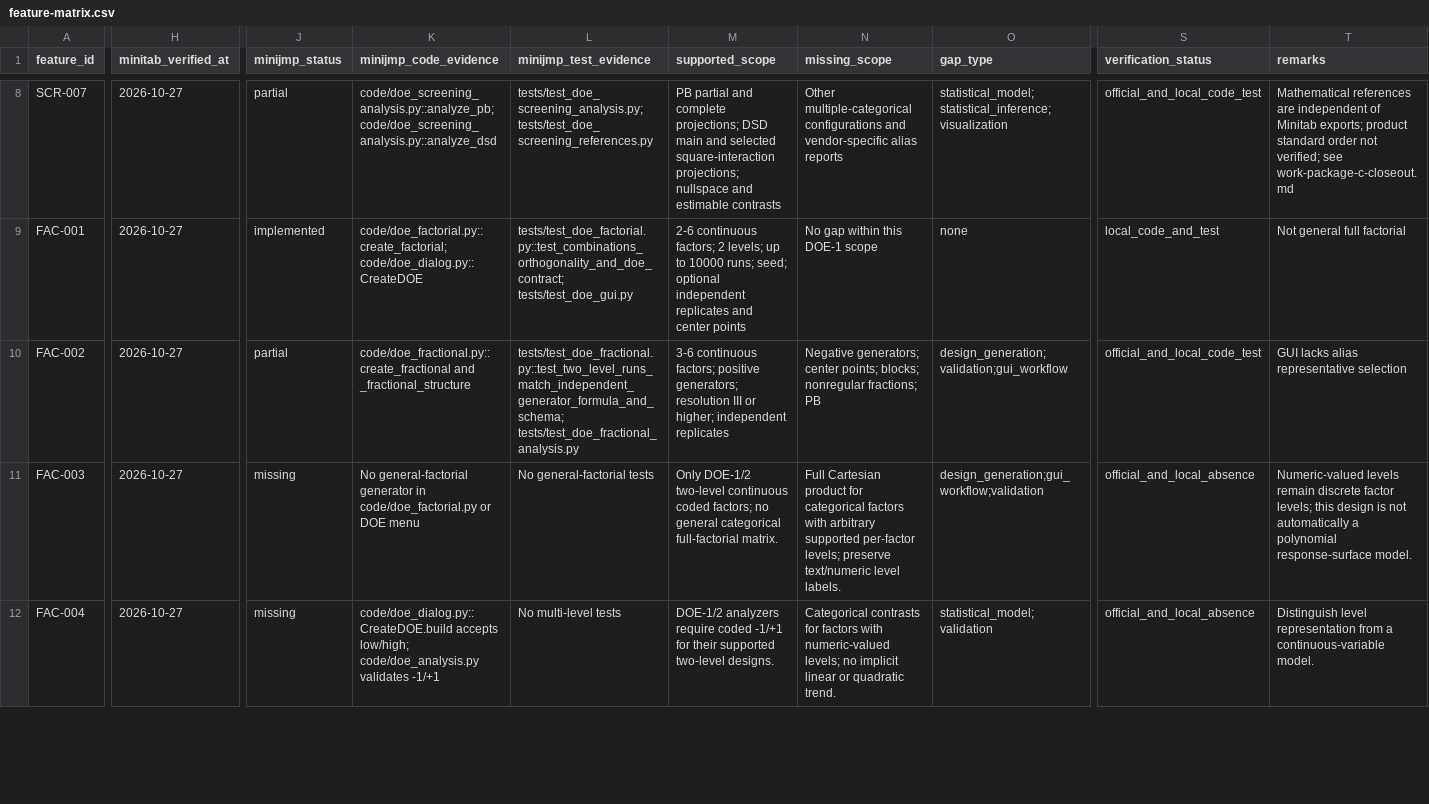
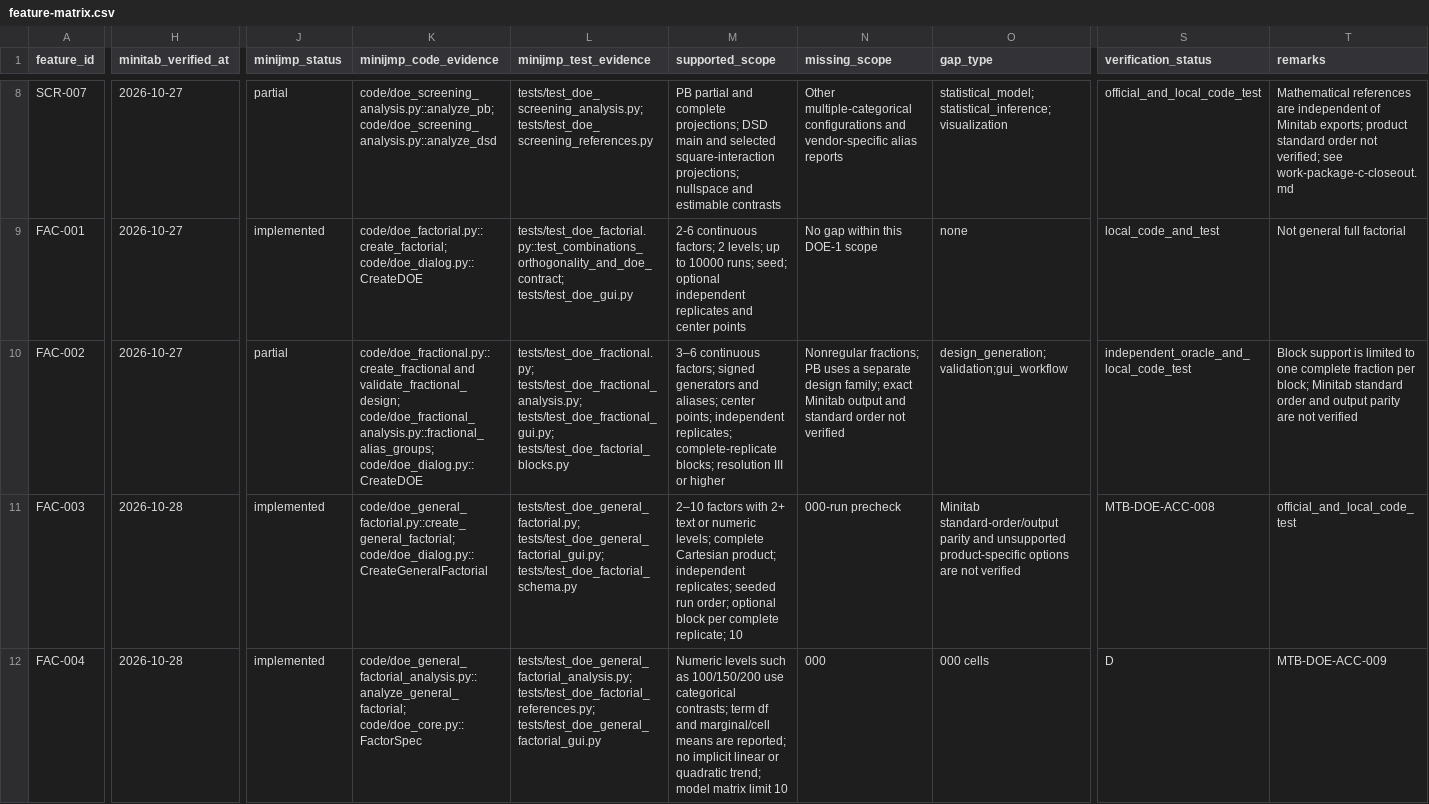
Before and after one commit to summeredge/Minijmp, a CSV file: docs/doe-minitab/feature-matrix.csv, drawn as a sheet; only a part is shown, gaps mark what is left out; the diff covers the shown part only; the diff names each change by its address in the sheet, - before the commit and + after, or states it on an @@ line.

Commit message:
Fix DOE blocked optimization and response surface analysis

```diff
--- a/docs/doe-minitab/feature-matrix.csv
+++ b/docs/doe-minitab/feature-matrix.csv
-K10 (minijmp_code_evidence): code/doe_fractional.py::create_fractional and _fractional_structure
+K10 (minijmp_code_evidence): code/doe_fractional.py::create_fractional and validate_fractional_design; code/doe_fractional_analysis.py::fractional_alias_groups; code/doe_dialog.py::CreateDOE
-L10 (minijmp_test_evidence): tests/test_doe_fractional.py::test_two_level_runs_match_independent_generator_formula_and_schema; tests/test_doe_fractional_analysis.py
+L10 (minijmp_test_evidence): tests/test_doe_fractional.py; tests/test_doe_fractional_analysis.py; tests/test_doe_fractional_gui.py; tests/test_doe_factorial_blocks.py
-M10 (supported_scope): 3-6 continuous factors; positive generators; resolution III or higher; independent replicates
+M10 (supported_scope): 3–6 continuous factors; signed generators and aliases; center points; independent replicates; complete-replicate blocks; resolution III or higher
-N10 (missing_scope): Negative generators; center points; blocks; nonregular fractions; PB
+N10 (missing_scope): Nonregular fractions; PB uses a separate design family; exact Minitab output and standard order not verified
-S10 (verification_status): official_and_local_code_test
+S10 (verification_status): independent_oracle_and_local_code_test
-T10 (remarks): GUI lacks alias representative selection
+T10 (remarks): Block support is limited to one complete fraction per block; Minitab standard order and output parity are not verified
-H11:H12 (minitab_verified_at): 2026-10-27
+H11:H12 (minitab_verified_at): 2026-10-28
-J11:J12 (minijmp_status): missing
+J11:J12 (minijmp_status): implemented
-K11 (minijmp_code_evidence): No general-factorial generator in code/doe_factorial.py or DOE menu
+K11 (minijmp_code_evidence): code/doe_general_factorial.py::create_general_factorial; code/doe_dialog.py::CreateGeneralFactorial
-L11 (minijmp_test_evidence): No general-factorial tests
+L11 (minijmp_test_evidence): tests/test_doe_general_factorial.py; tests/test_doe_general_factorial_gui.py; tests/test_doe_factorial_schema.py
-M11 (supported_scope): Only DOE-1/2 two-level continuous coded factors; no general categorical full-factorial matrix.
+M11 (supported_scope): 2–10 factors with 2+ text or numeric levels; complete Cartesian product; independent replicates; seeded run order; optional block per complete replicate; 10
-N11 (missing_scope): Full Cartesian product for categorical factors with arbitrary supported per-factor levels; preserve text/numeric level labels.
+N11 (missing_scope): 000-run precheck
-O11 (gap_type): design_generation;gui_workflow;validation
+O11 (gap_type): Minitab standard-order/output parity and unsupported product-specific options are not verified
-S11 (verification_status): official_and_local_absence
+S11 (verification_status): MTB-DOE-ACC-008
-T11 (remarks): Numeric-valued levels remain discrete factor levels; this design is not automatically a polynomial response-surface model.
+T11 (remarks): official_and_local_code_test
-K12 (minijmp_code_evidence): code/doe_dialog.py::CreateDOE.build accepts low/high; code/doe_analysis.py validates -1/+1
+K12 (minijmp_code_evidence): code/doe_general_factorial_analysis.py::analyze_general_factorial; code/doe_core.py::FactorSpec
-L12 (minijmp_test_evidence): No multi-level tests
+L12 (minijmp_test_evidence): tests/test_doe_general_factorial_analysis.py; tests/test_doe_factorial_references.py; tests/test_doe_general_factorial_gui.py
-M12 (supported_scope): DOE-1/2 analyzers require coded -1/+1 for their supported two-level designs.
+M12 (supported_scope): Numeric levels such as 100/150/200 use categorical contrasts; term df and marginal/cell means are reported; no implicit linear or quadratic trend; model matrix limit 10
-N12 (missing_scope): Categorical contrasts for factors with numeric-valued levels; no implicit linear or quadratic trend.
+N12 (missing_scope): 000
-O12 (gap_type): statistical_model;validation
+O12 (gap_type): 000 cells
-S12 (verification_status): official_and_local_absence
+S12 (verification_status): D
-T12 (remarks): Distinguish level representation from a continuous-variable model.
+T12 (remarks): MTB-DOE-ACC-009
```
Also changed, not shown: 75 edited cells elsewhere in this file, 54 other files.
